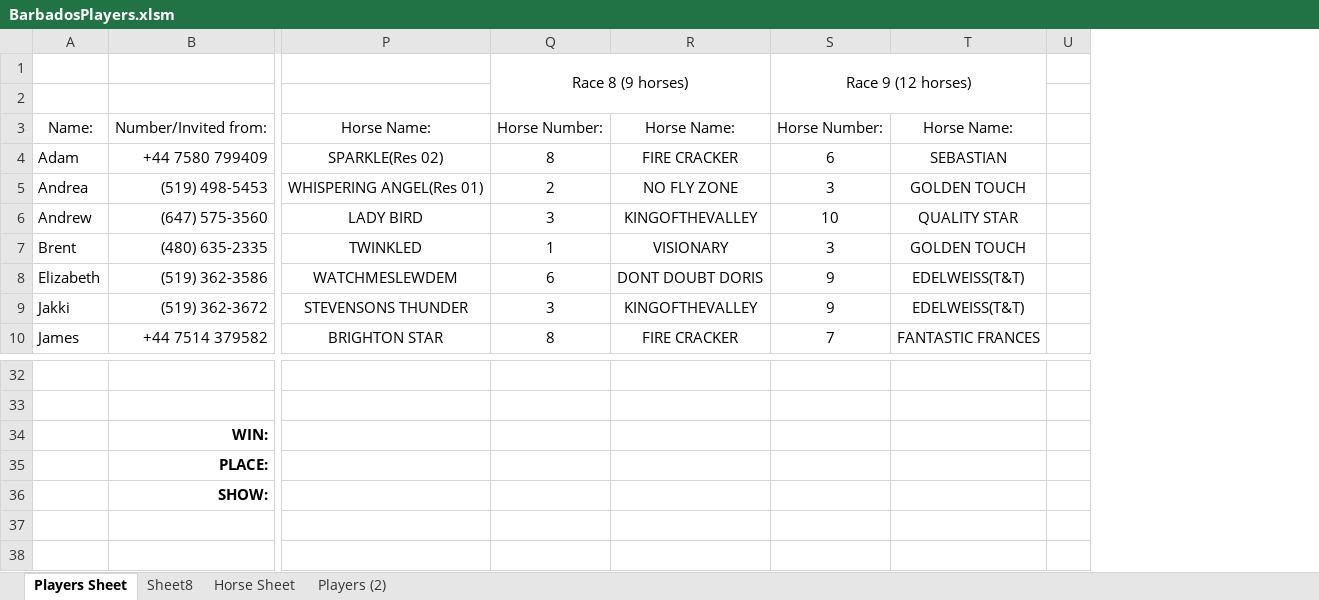
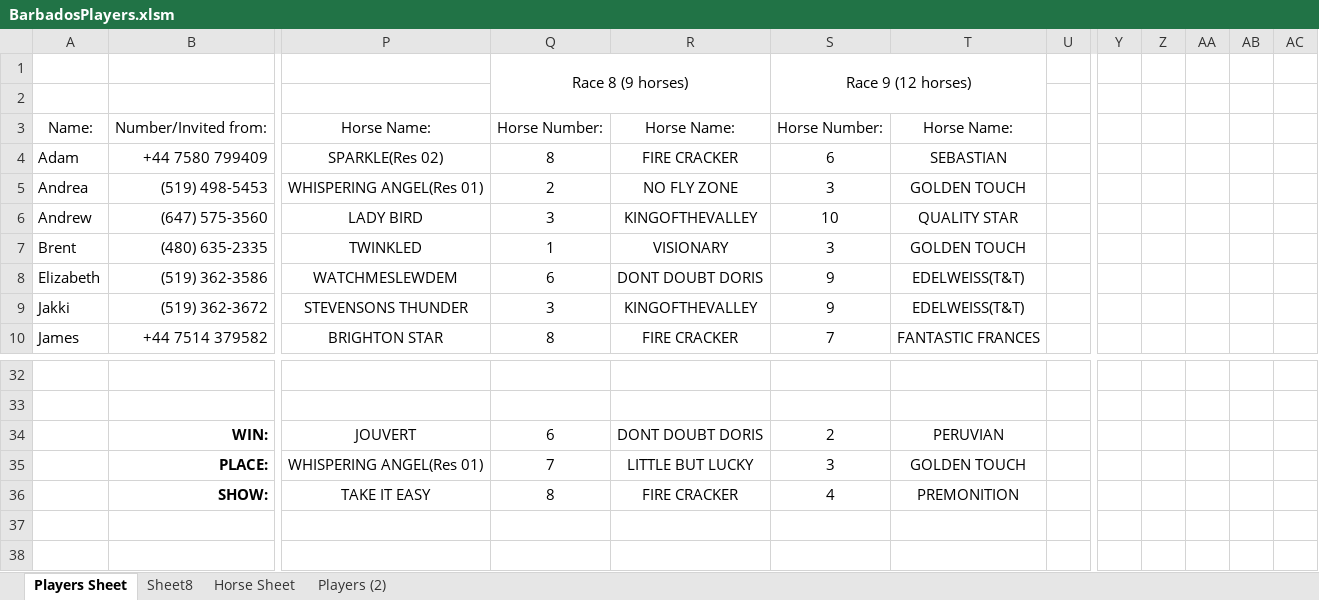
Before and after one commit to KPH3802/Barbados_Turf_Club_Horse_Racing, an Excel workbook: BarbadosPlayers.xlsm, sheet Players Sheet, drawn as a sheet; only a part is shown, gaps mark what is left out; values as stored, in another font and other column widths than the file's, no borders; conditional formats not drawn; removed rows and columns are numbered as before the commit, all else as after; rows hold the shown columns only; the diff covers the shown part only; the diff names each change by its address in the sheet, - before the commit and + after, or states it on an @@ line.

```diff
--- a/BarbadosPlayers.xlsm (sheet Players Sheet)
+++ b/BarbadosPlayers.xlsm (sheet Players Sheet)
-column U, empty
+column U, empty
+column Y, empty
+column Z, empty
+column AA, empty
+column AB, empty
+column AC, empty
-row 34:  | WIN:
-row 35:  | PLACE:
-row 36:  | SHOW:
+row 34:  | WIN: | JOUVERT | 6 | DONT DOUBT DORIS | 2 | PERUVIAN
+row 35:  | PLACE: | WHISPERING ANGEL(Res 01) | 7 | LITTLE BUT LUCKY | 3 | GOLDEN TOUCH
+row 36:  | SHOW: | TAKE IT EASY | 8 | FIRE CRACKER | 4 | PREMONITION
```
Also changed, not shown: 31 added rows, 31 removed rows and 48 edited cells elsewhere in this sheet, sheet Players (2), formulas that keep their value.
